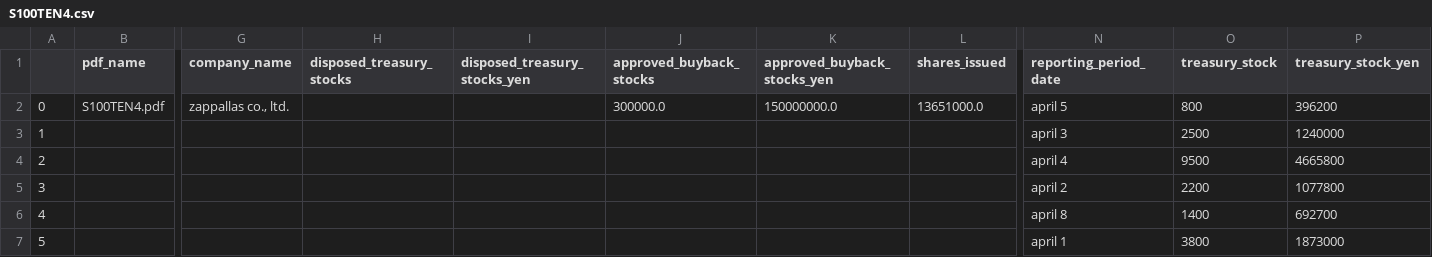
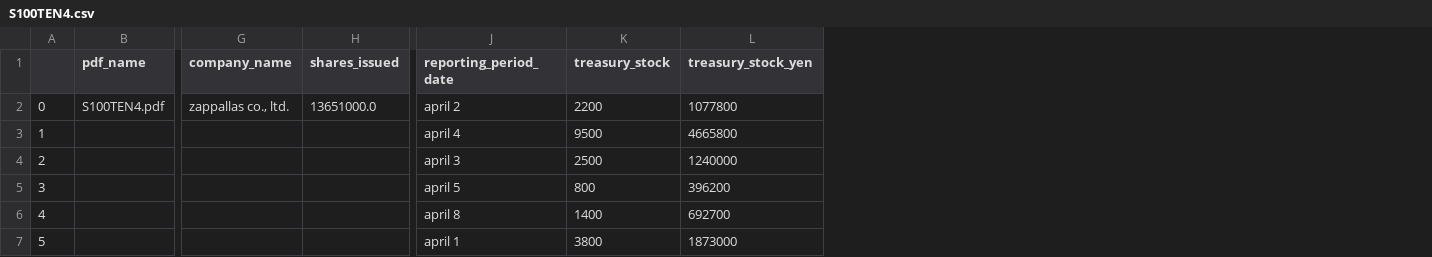
Before and after one commit to justy3/pyhelp, a CSV file: jpy_parser/data/S100TEN4.csv, drawn as a sheet; only a part is shown, gaps mark what is left out; removed rows and columns are numbered as before the commit, all else as after; rows hold the shown columns only; the diff names each change by its address in the sheet, - before the commit and + after, or states it on an @@ line.

```diff
--- a/jpy_parser/data/S100TEN4.csv
+++ b/jpy_parser/data/S100TEN4.csv
-column H (disposed_treasury_stocks), empty
-column I (disposed_treasury_stocks_yen), empty
-column J (approved_buyback_stocks), row 2: 300000.0
-column K (approved_buyback_stocks_yen), row 2: 150000000.0
-J2 (reporting_period_date): april 5
+J2 (reporting_period_date): april 2
-K2 (treasury_stock): 800
+K2 (treasury_stock): 2200
-L2 (treasury_stock_yen): 396200
+L2 (treasury_stock_yen): 1077800
@@ row 4 moved to row 3: 1 @@
@@ column A renumbered in row 4 @@
-row 5: 3 |  |  |  |  |  |  |  | april 2 | 2200 | 1077800
+row 5: 3 |  |  |  | april 5 | 800 | 396200
```
Also changed, not shown: jpy_parser/data/S100T9LP.csv, jpy_parser/data/S100TE73.csv, 13 other files.
